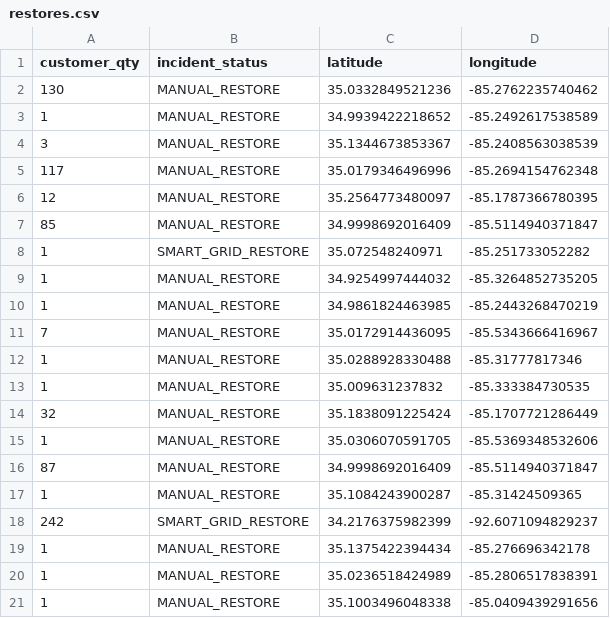
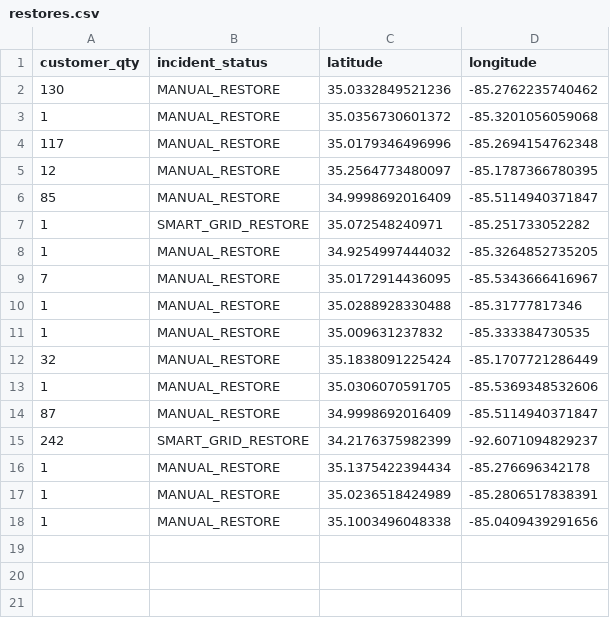
Before and after one commit to officeofperformancemanagement/public-epb-data, a CSV file: restores.csv, drawn as a sheet.

```diff
--- a/restores.csv
+++ b/restores.csv
@@ -2,4 +2,3 @@ customer_qty,incident_status,latitude,longitude
 130,MANUAL_RESTORE,35.0332849521236,-85.2762235740462
-1,MANUAL_RESTORE,34.9939422218652,-85.2492617538589
-3,MANUAL_RESTORE,35.1344673853367,-85.2408563038539
+1,MANUAL_RESTORE,35.0356730601372,-85.3201056059068
 117,MANUAL_RESTORE,35.0179346496996,-85.2694154762348
@@ -9,3 +8,2 @@ customer_qty,incident_status,latitude,longitude
 1,MANUAL_RESTORE,34.9254997444032,-85.3264852735205
-1,MANUAL_RESTORE,34.9861824463985,-85.2443268470219
 7,MANUAL_RESTORE,35.0172914436095,-85.5343666416967
@@ -16,3 +14,2 @@ customer_qty,incident_status,latitude,longitude
 87,MANUAL_RESTORE,34.9998692016409,-85.5114940371847
-1,MANUAL_RESTORE,35.1084243900287,-85.31424509365
 242,SMART_GRID_RESTORE,34.2176375982399,-92.6071094829237
```
Also changed, not shown: 3 other files.
